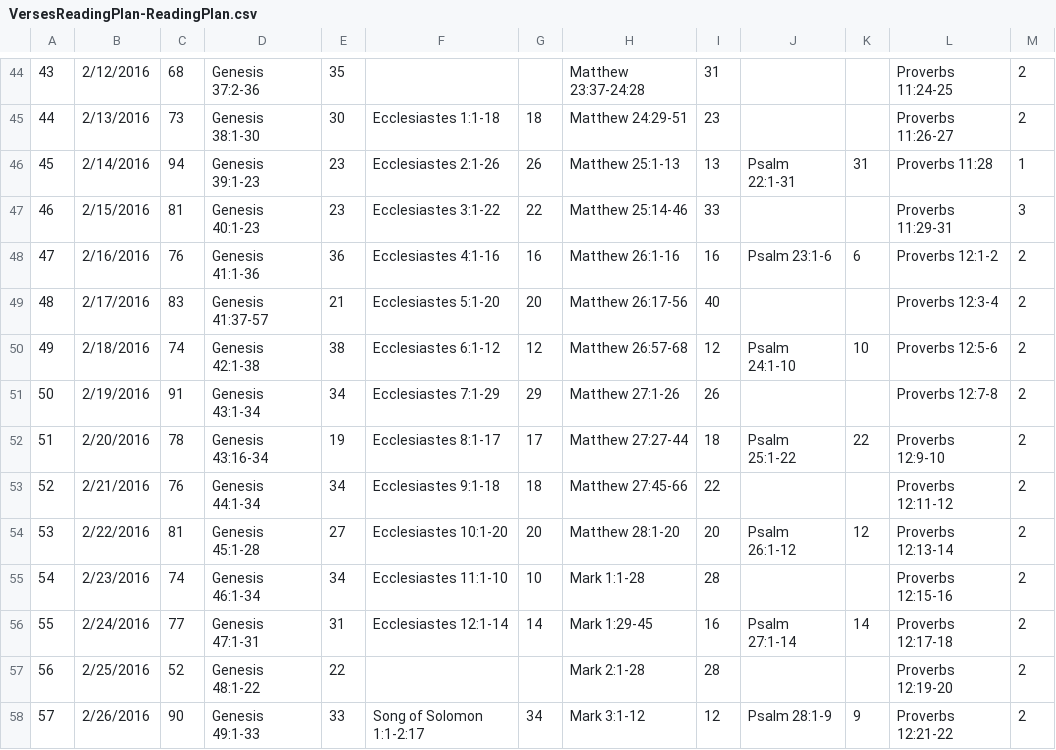
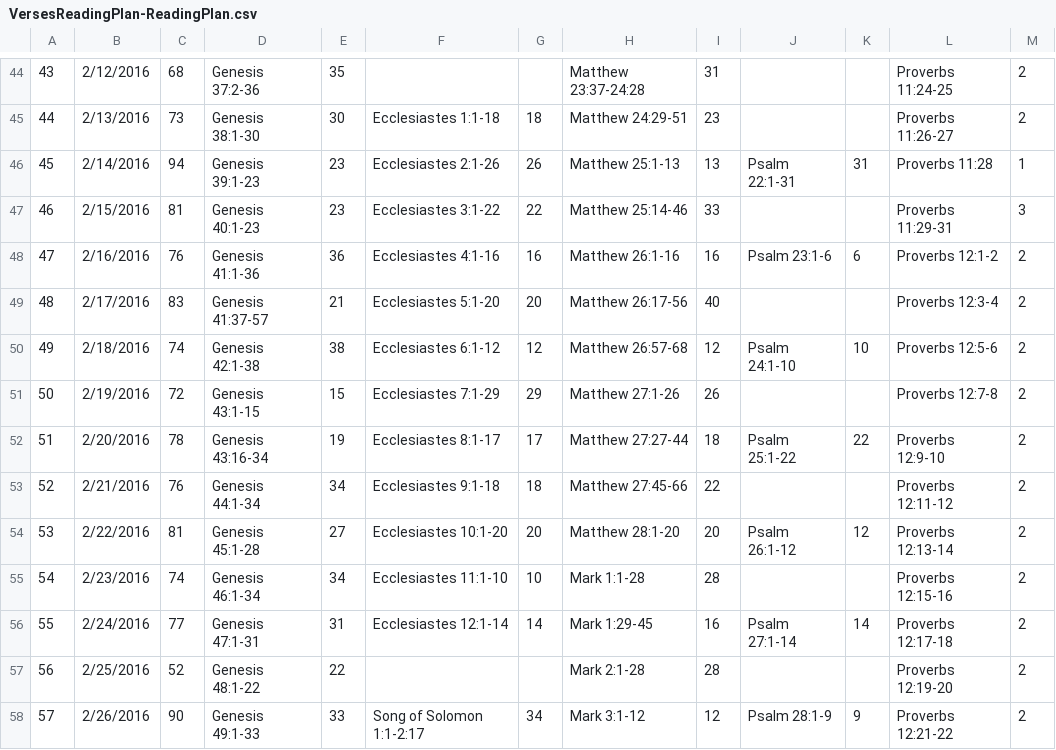
Before and after one commit to jeremysnyder/readdaily-legacy, a CSV file: data/VersesReadingPlan-ReadingPlan.csv, drawn as a sheet; only a part is shown, gaps mark what is left out.

Commit message:
Update to the verse reading plan

```diff
--- a/data/VersesReadingPlan-ReadingPlan.csv
+++ b/data/VersesReadingPlan-ReadingPlan.csv
@@ -50,3 +50,3 @@
 49,2/18/2016,74,Genesis 42:1-38,38,Ecclesiastes 6:1-12,12,Matthew 26:57-68,12,Psalm 24:1-10,10,Proverbs 12:5-6,2
-50,2/19/2016,91,Genesis 43:1-34,34,Ecclesiastes 7:1-29,29,Matthew 27:1-26,26,,,Proverbs 12:7-8,2
+50,2/19/2016,72,Genesis 43:1-15,15,Ecclesiastes 7:1-29,29,Matthew 27:1-26,26,,,Proverbs 12:7-8,2
 51,2/20/2016,78,Genesis 43:16-34,19,Ecclesiastes 8:1-17,17,Matthew 27:27-44,18,Psalm 25:1-22,22,Proverbs 12:9-10,2
```
Also changed, not shown: 2 other files.
